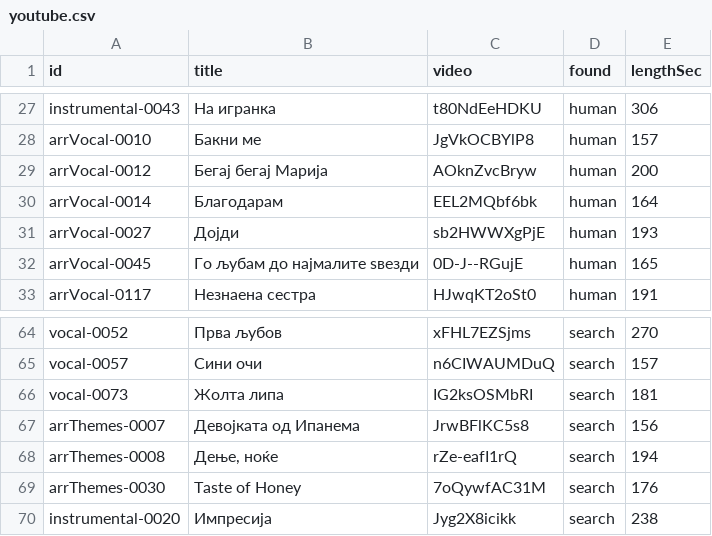
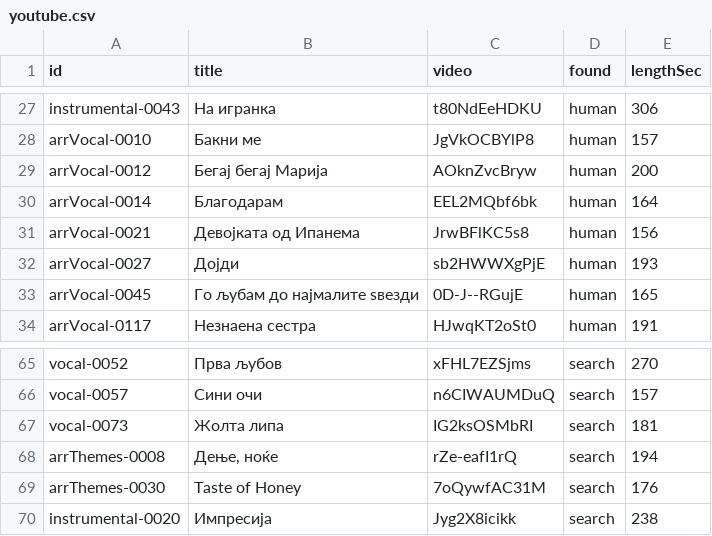
Before and after one commit to gocemitevski/Shpato, a CSV file: sources/youtube.csv, drawn as a sheet; only a part is shown, gaps mark what is left out.

Commit message:
Move the Ипанема video to the Импулси arrangement

```diff
--- a/sources/youtube.csv
+++ b/sources/youtube.csv
@@ -30,2 +30,3 @@ arrVocal-0012,Бегај бегај Марија,AOknZvcBryw,human,200
 arrVocal-0014,Благодарам,EEL2MQbf6bk,human,164
+arrVocal-0021,Девојката од Ипанема,JrwBFlKC5s8,human,156
 arrVocal-0027,Дојди,sb2HWWXgPjE,human,193
@@ -66,3 +67,2 @@ vocal-0057,Сини очи,n6CIWAUMDuQ,search,157
 vocal-0073,Жолта липа,IG2ksOSMbRI,search,181
-arrThemes-0007,Девојката од Ипанема,JrwBFlKC5s8,search,156
 arrThemes-0008,"Дење, ноќе",rZe-eafI1rQ,search,194
```
Also changed, not shown: 4 other files.
